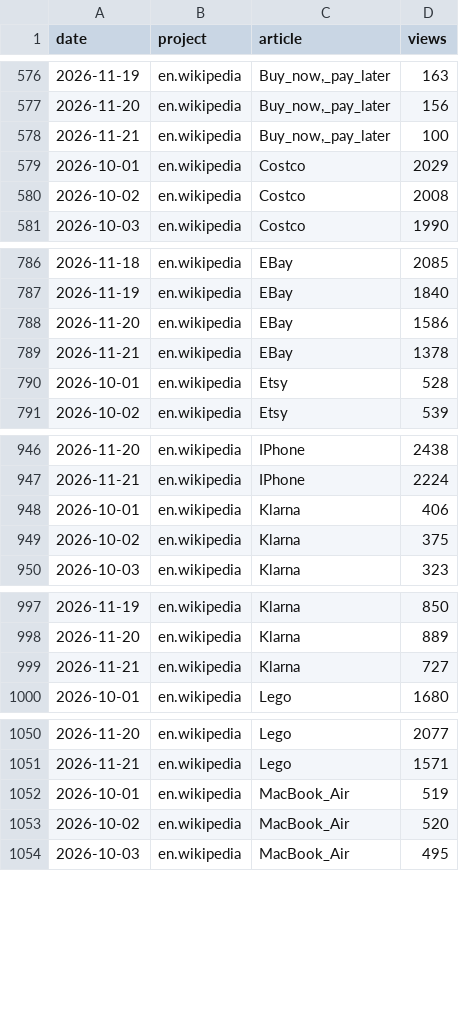
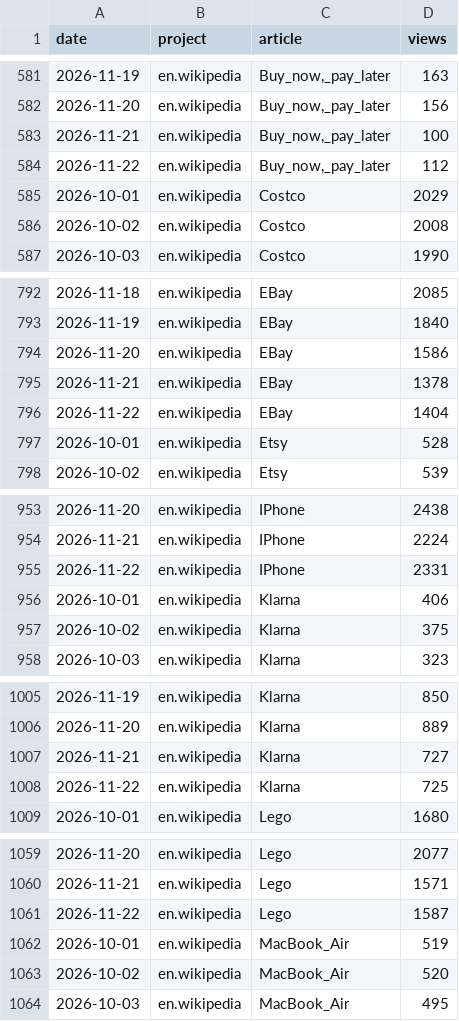
Before and after one commit to muaz-32/black-friday-price-audit, a CSV file: trends/pageviews.csv, drawn as a sheet; only a part is shown, gaps mark what is left out; the diff covers the shown part only.

```diff
--- a/trends/pageviews.csv
+++ b/trends/pageviews.csv
@@ -578,2 +583,3 @@ date,project,article,views
 2026-11-21,en.wikipedia,"Buy_now,_pay_later",100
+2026-11-22,en.wikipedia,"Buy_now,_pay_later",112
 2026-10-01,en.wikipedia,Costco,2029
@@ -789,2 +795,3 @@ date,project,article,views
 2026-11-21,en.wikipedia,EBay,1378
+2026-11-22,en.wikipedia,EBay,1404
 2026-10-01,en.wikipedia,Etsy,528
@@ -947,2 +954,3 @@ date,project,article,views
 2026-11-21,en.wikipedia,IPhone,2224
+2026-11-22,en.wikipedia,IPhone,2331
 2026-10-01,en.wikipedia,Klarna,406
@@ -999,2 +1007,3 @@ date,project,article,views
 2026-11-21,en.wikipedia,Klarna,727
+2026-11-22,en.wikipedia,Klarna,725
 2026-10-01,en.wikipedia,Lego,1680
@@ -1051,2 +1060,3 @@ date,project,article,views
 2026-11-21,en.wikipedia,Lego,1571
+2026-11-22,en.wikipedia,Lego,1587
 2026-10-01,en.wikipedia,MacBook_Air,519
```
Also changed, not shown: 13 added rows elsewhere in this file, 1 other file.
